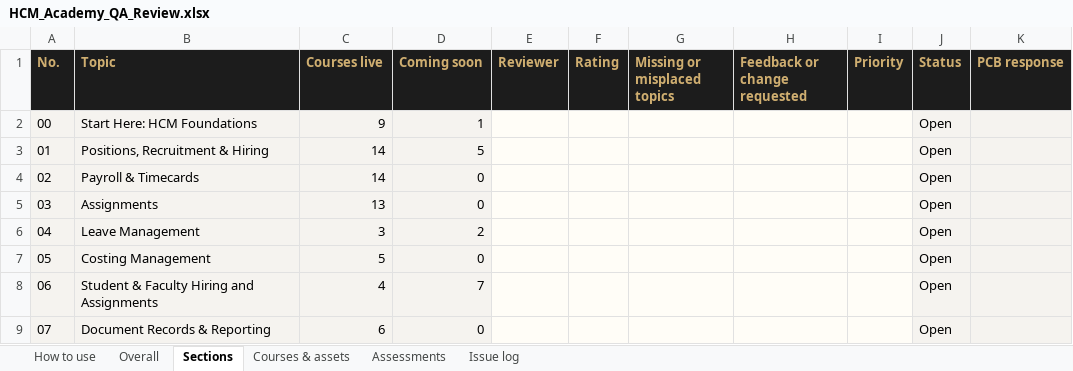
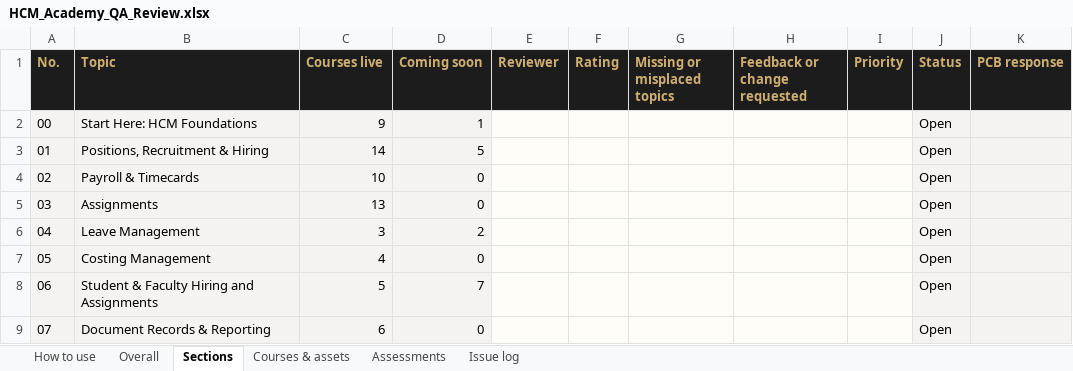
Before and after one commit to FuturesLearningHub/HCM_Academy, an Excel workbook: docs/HCM_Academy_QA_Review.xlsx, sheet Sections, drawn as a sheet; values as stored, in another font and other column widths than the file's, no borders; conditional formats not drawn; the diff names each change by its address in the sheet, - before the commit and + after, or states it on an @@ line.

```diff
--- a/docs/HCM_Academy_QA_Review.xlsx (sheet Sections)
+++ b/docs/HCM_Academy_QA_Review.xlsx (sheet Sections)
-C4 (Courses live): 14
+C4 (Courses live): 10
-C7 (Courses live): 5
+C7 (Courses live): 4
-C8 (Courses live): 4
+C8 (Courses live): 5
```
Also changed, not shown: sheet Courses & assets, docs/HCM_Academy_Section_Audit.xlsx, 7 other files.
